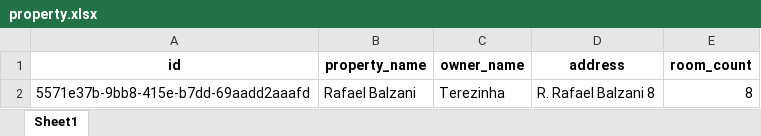
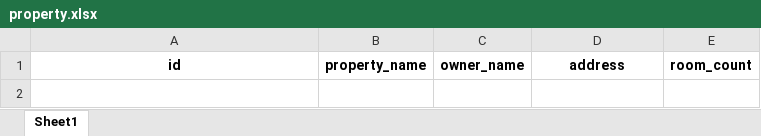
Before and after one commit to Apeirom/rental_manager, an Excel workbook: data/property.xlsx, sheet Sheet1, drawn as a sheet; values as stored, in another font and other column widths than the file's, no borders; the diff names each change by its address in the sheet, - before the commit and + after, or states it on an @@ line.

```diff
--- a/data/property.xlsx (sheet Sheet1)
+++ b/data/property.xlsx (sheet Sheet1)
-row 2: 5571e37b-9bb8-415e-b7dd-69aadd2aaafd | Rafael Balzani | Terezinha | R. Rafael Balzani 8 | 8
```
Also changed, not shown: data/bail_insurance.xlsx, data/guarantor.xlsx, 5 other files.
